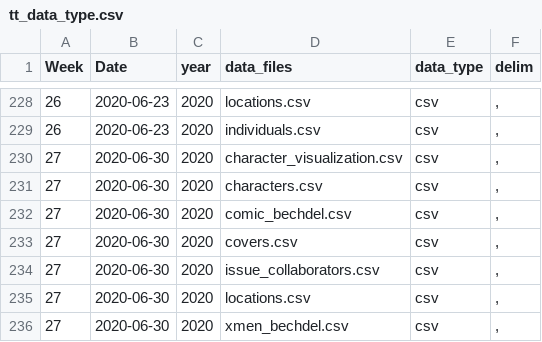
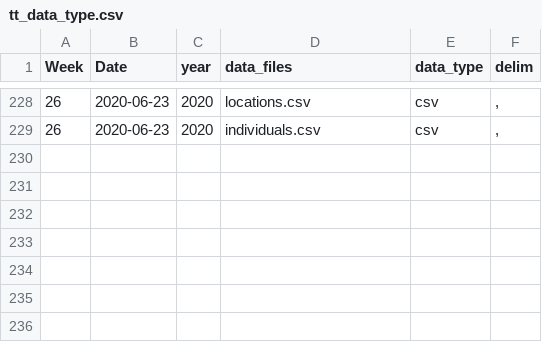
Before and after one commit to ashamuee/tidytuesday, a CSV file: static/tt_data_type.csv, drawn as a sheet; only a part is shown, gaps mark what is left out.

Commit message:
Revert "add week 27 - X-men Claremont Run and closes #158 - thank you Malcom!"
This reverts commit b7817354ec832850a4308998fe4046c7a03df743.

```diff
--- a/static/tt_data_type.csv
+++ b/static/tt_data_type.csv
@@ -229,8 +229 @@ Week,Date,year,data_files,data_type,delim
 26,2020-06-23,2020,individuals.csv,csv,","
-27,2020-06-30,2020,character_visualization.csv,csv,","
-27,2020-06-30,2020,characters.csv,csv,","
-27,2020-06-30,2020,comic_bechdel.csv,csv,","
-27,2020-06-30,2020,covers.csv,csv,","
-27,2020-06-30,2020,issue_collaborators.csv,csv,","
-27,2020-06-30,2020,locations.csv,csv,","
-27,2020-06-30,2020,xmen_bechdel.csv,csv,","
```
Also changed, not shown: 14 other files.
